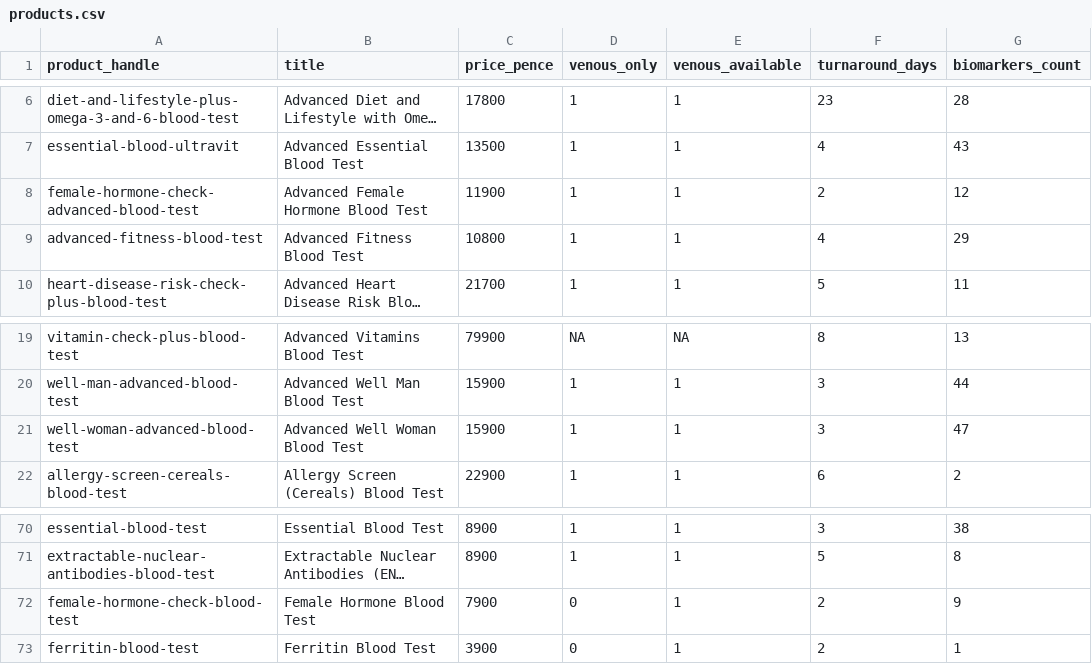
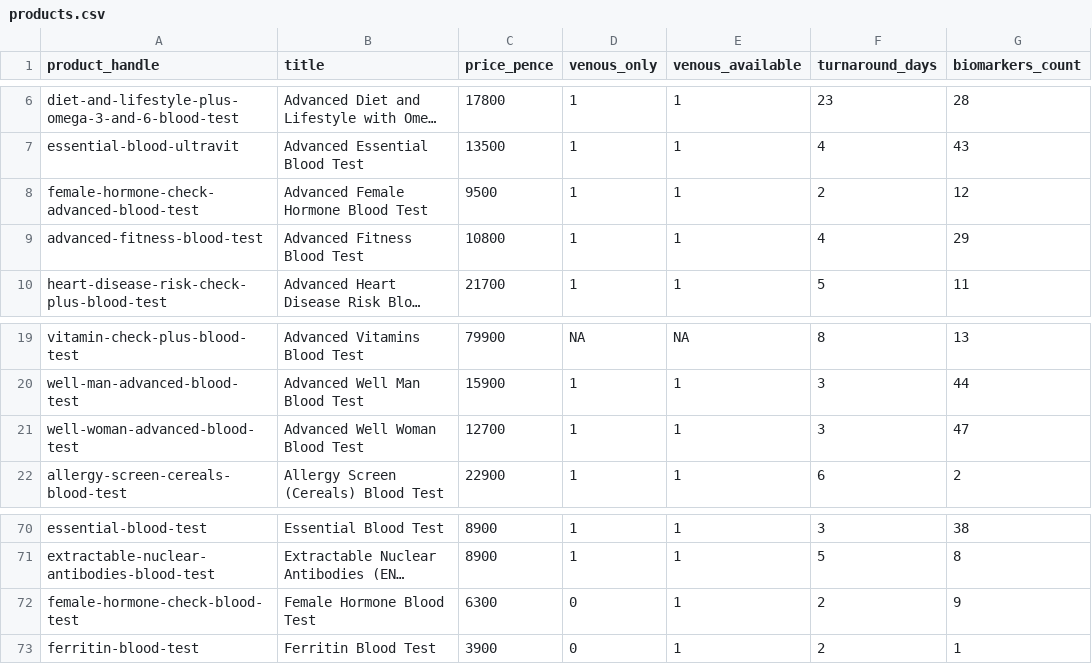
Before and after one commit to stupidpupil/medichecks_scraper, a CSV file: products.csv, drawn as a sheet; only a part is shown, gaps mark what is left out; long unchanged cells end in …; the diff names each change by its address in the sheet, - before the commit and + after, or states it on an @@ line.

```diff
--- a/products.csv
+++ b/products.csv
-C8 (price_pence): 11900
+C8 (price_pence): 9500
-C21 (price_pence): 15900
+C21 (price_pence): 12700
-C72 (price_pence): 7900
+C72 (price_pence): 6300
```
Also changed, not shown: all_products.csv, 2 other files.
